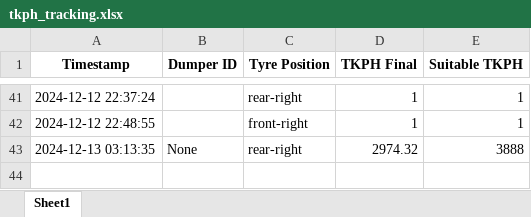
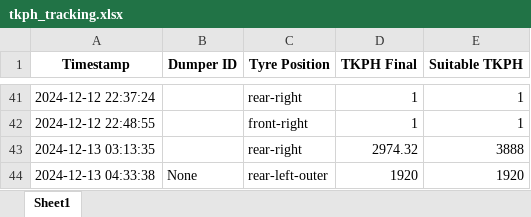
Before and after one commit to raysofani/realtime_tkph, an Excel workbook: tkph_tracking.xlsx, sheet Sheet1, drawn as a sheet; only a part is shown, gaps mark what is left out; values as stored, in another font and other column widths than the file's, no borders; the diff names each change by its address in the sheet, - before the commit and + after, or states it on an @@ line.

Commit message:
added rear inner tyre

```diff
--- a/tkph_tracking.xlsx (sheet Sheet1)
+++ b/tkph_tracking.xlsx (sheet Sheet1)
-B43 (Dumper ID): None
+B43 (Dumper ID): (empty)
+row 44: 2024-12-13 04:33:38 | None | rear-left-outer | 1920 | 1920
```
Also changed, not shown: 3 other files.
